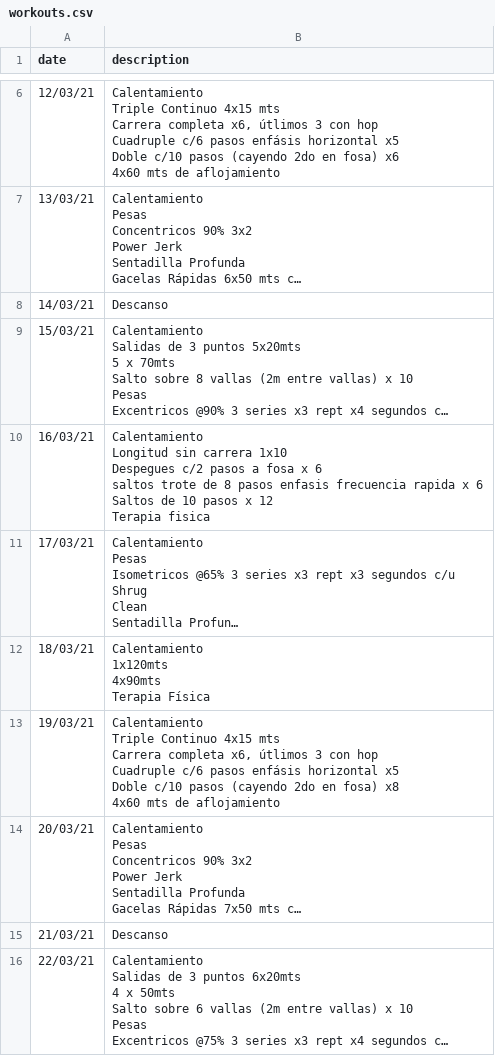
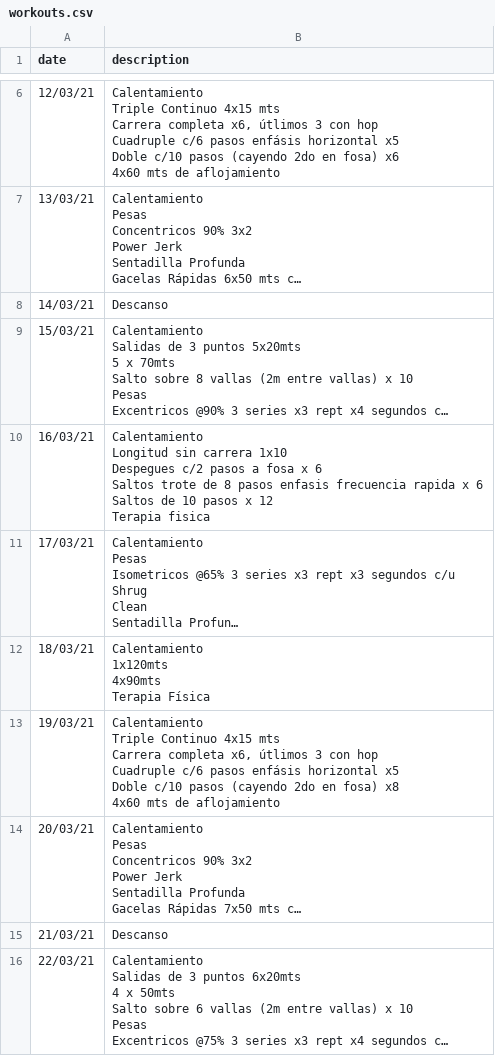
Before and after one commit to EduardoBetancourt/dropsy, a CSV file: db/csv/workouts.csv, drawn as a sheet; only a part is shown, gaps mark what is left out; long unchanged cells end in …; ↵ is a line break in a cell; the diff names each change by its address in the sheet, - before the commit and + after, or states it on an @@ line.

```diff
--- a/db/csv/workouts.csv
+++ b/db/csv/workouts.csv
-B10 (description): …x 6 ↵ saltos trote de…
+B10 (description): …x 6 ↵ Saltos trote de…
```
